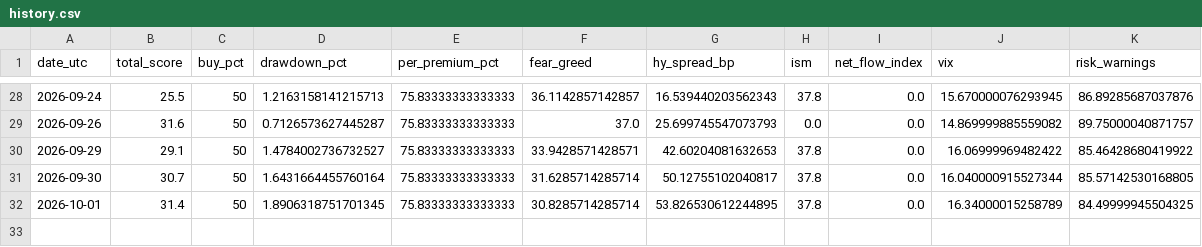
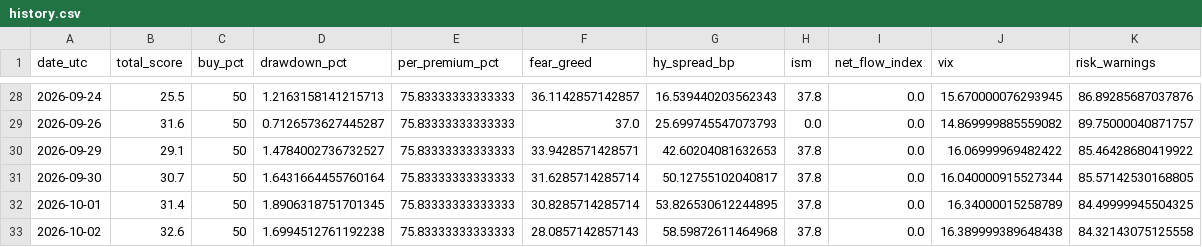
Before and after one commit to gozous/market-dca-assistant, a CSV file: docs/data/history.csv, drawn as a sheet; only a part is shown, gaps mark what is left out.

```diff
--- a/docs/data/history.csv
+++ b/docs/data/history.csv
@@ -32 +32,2 @@ date_utc,total_score,buy_pct,drawdown_pct,per_premium_pct,fear_greed,hy_spread_b
 2026-10-01,31.4,50,1.8906318751701345,75.83333333333333,30.8285714285714,53.826530612244895,37.8,0.0,16.34000015258789,84.49999945504325,
+2026-10-02,32.6,50,1.6994512761192238,75.83333333333333,28.0857142857143,58.59872611464968,37.8,0.0,16.389999389648438,84.32143075125558,
```
Also changed, not shown: 1 other file.
